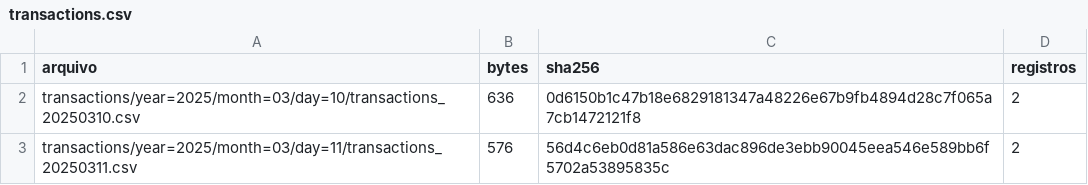
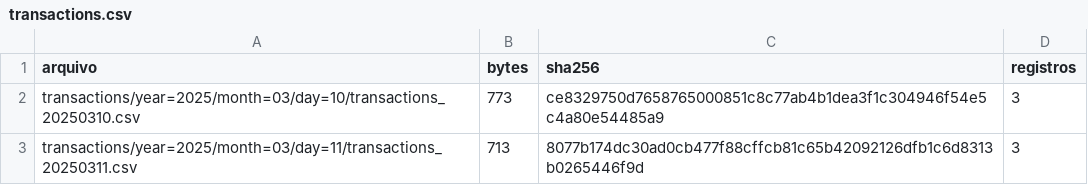
Before and after one commit to factored-2026-JEJE/factored-hackathon-2026-jeje, a CSV file: data/fixture/manifesto/transactions.csv, drawn as a sheet.

```diff
--- a/data/fixture/manifesto/transactions.csv
+++ b/data/fixture/manifesto/transactions.csv
@@ -1,3 +1,3 @@
 arquivo,bytes,sha256,registros
-transactions/year=2025/month=03/day=10/transactions_20250310.csv,636,0d6150b1c47b18e6829181347a48226e67b9fb4894d28c7f065a7cb1472121f8,2
-transactions/year=2025/month=03/day=11/transactions_20250311.csv,576,56d4c6eb0d81a586e63dac896de3ebb90045eea546e589bb6f5702a53895835c,2
+transactions/year=2025/month=03/day=10/transactions_20250310.csv,773,ce8329750d7658765000851c8c77ab4b1dea3f1c304946f54e5c4a80e54485a9,3
+transactions/year=2025/month=03/day=11/transactions_20250311.csv,713,8077b174dc30ad0cb477f88cffcb81c65b42092126dfb1c6d8313b0265446f9d,3
```
Also changed, not shown: data/fixture/raw/transactions/year=2025/month=03/day=10/transactions_20250310.csv, data/fixture/raw/transactions/year=2025/month=03/day=11/transactions_20250311.csv, 2 other files.
